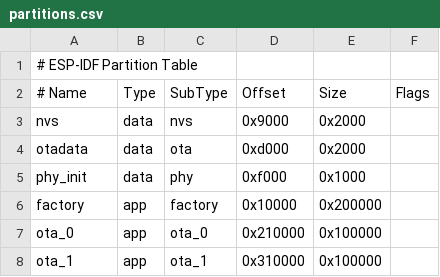
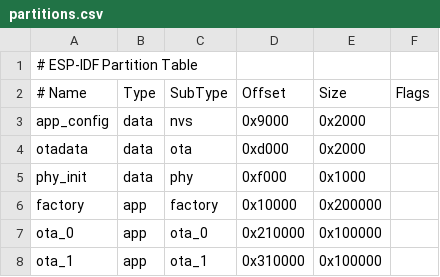
Before and after one commit to brainstorm/ssh-stamp, a CSV file: partitions.csv, drawn as a sheet; the diff names each change by its address in the sheet, - before the commit and + after, or states it on an @@ line.

Commit message:
Separate sunset and ssh-stamp errors, add ipv6 stub to determine some nor flash writing offsets issue... hash payload on flash is 2 bytes off still and yields 'bad config hash' [ci skip]

```diff
--- a/partitions.csv
+++ b/partitions.csv
-A3 (# Name): nvs
+A3 (# Name): app_config
```
Also changed, not shown: 4 other files.
